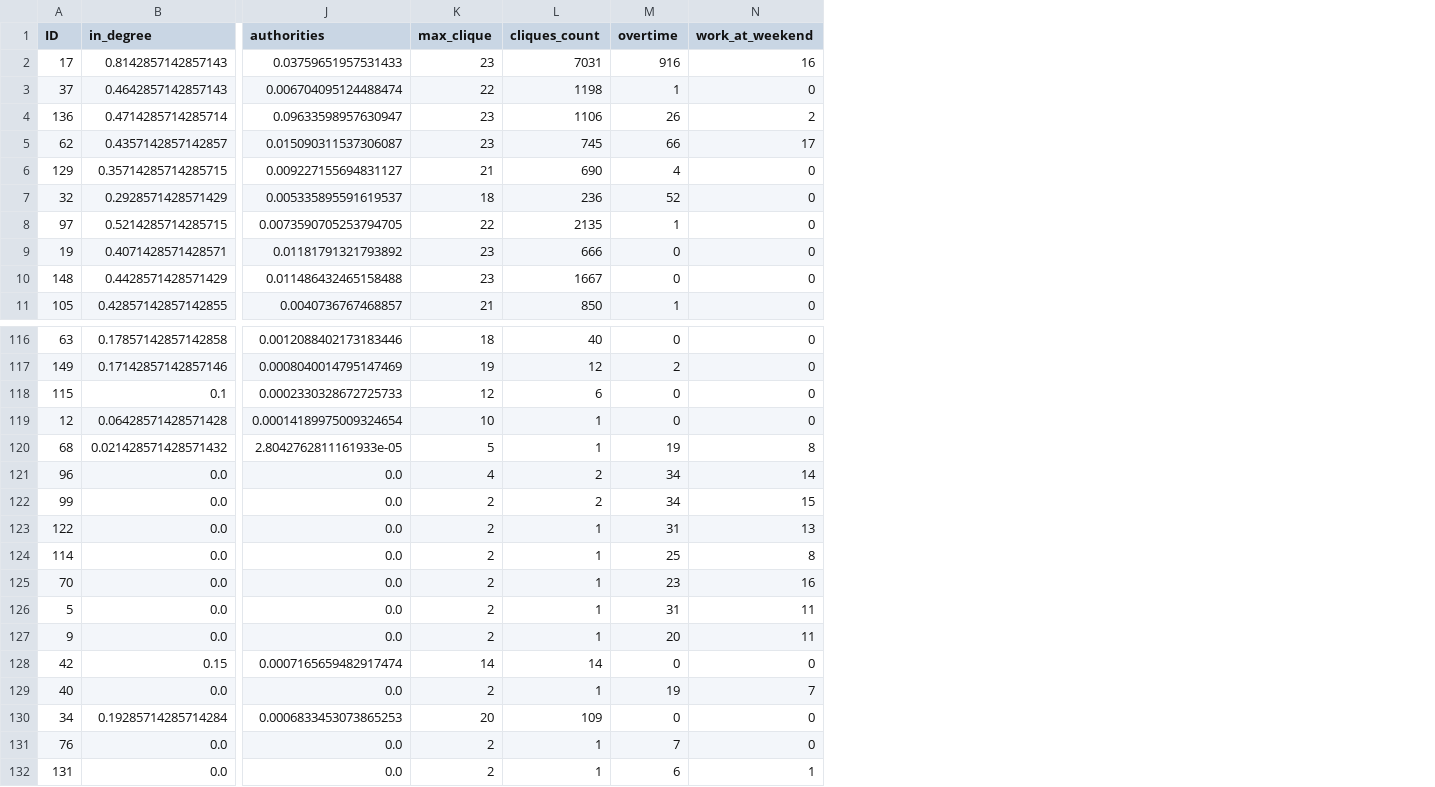
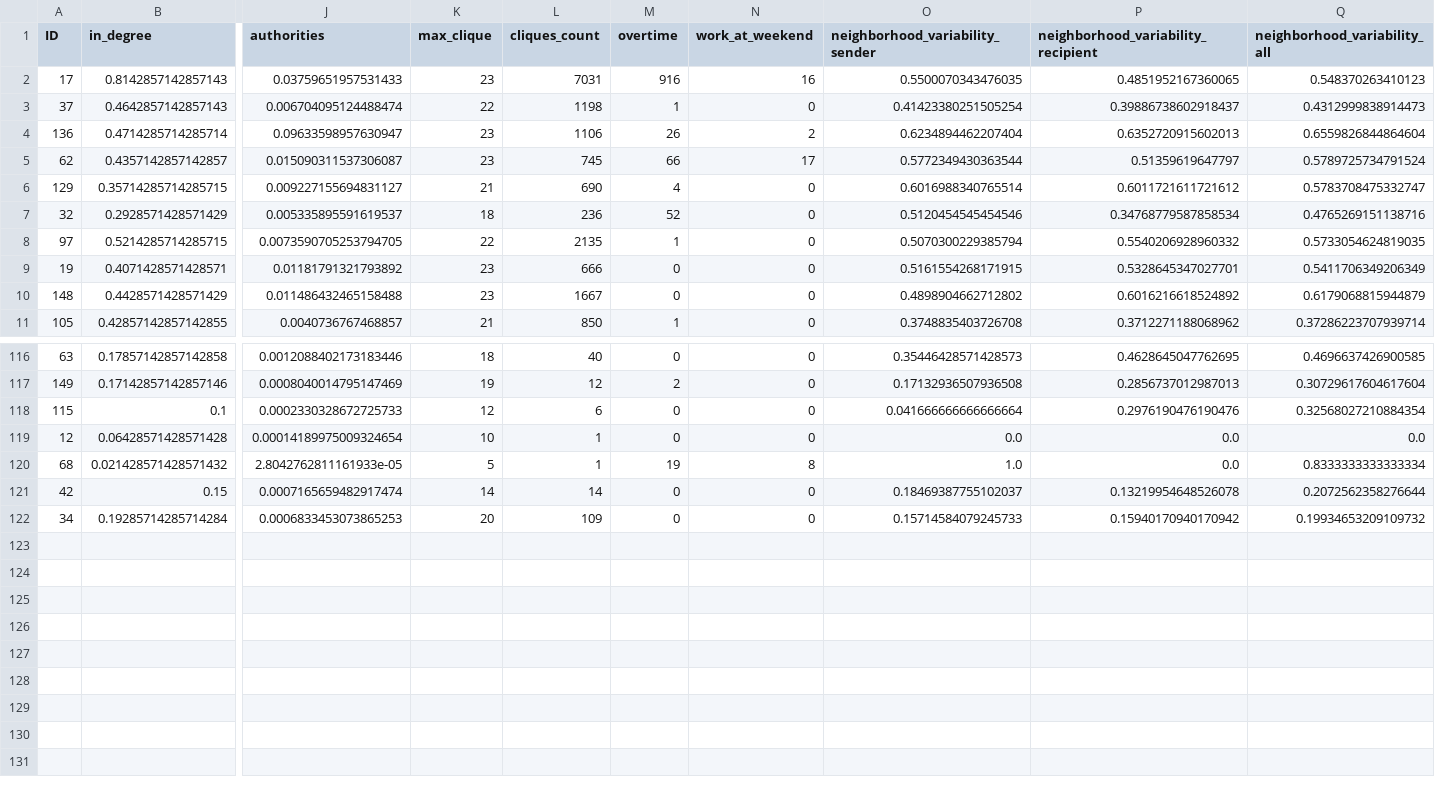
Before and after one commit to gotsdanker/organizational-structure-detection, a CSV file: manufacturing_company/data/intermediate/05_features/4_months_features.csv, drawn as a sheet; only a part is shown, gaps mark what is left out; removed rows and columns are numbered as before the commit, all else as after; rows hold the shown columns only; the diff names each change by its address in the sheet, - before the commit and + after, or states it on an @@ line.

```diff
--- a/manufacturing_company/data/intermediate/05_features/4_months_features.csv
+++ b/manufacturing_company/data/intermediate/05_features/4_months_features.csv
+column O (neighborhood_variability_sender), rows 2-11: 0.5500070343476035 | 0.41423380251505254 | 0.6234894462207404 | 0.5772349430363544 | 0.6016988340765514 | 0.5120454545454546 | 0.5070300229385794 | 0.5161554268171915 | 0.4898904662712802 | 0.3748835403726708; rows 116-122: 0.35446428571428573 | 0.17132936507936508 | 0.041666666666666664 | 0.0 | 1.0 | 0.18469387755102037 | 0.15714584079245733
+column P, rows 1-11: neighborhood_variability_recipient | 0.4851952167360065 | 0.39886738602918437 | 0.6352720915602013 | 0.51359619647797 | 0.6011721611721612 | 0.34768779587858534 | 0.5540206928960332 | 0.5328645347027701 | 0.6016216618524892 | 0.3712271188068962; rows 116-122: 0.4628645047762695 | 0.2856737012987013 | 0.2976190476190476 | 0.0 | 0.0 | 0.13219954648526078 | 0.15940170940170942
+column Q (neighborhood_variability_all), rows 2-11: 0.548370263410123 | 0.4312999838914473 | 0.6559826844864604 | 0.5789725734791524 | 0.5783708475332747 | 0.4765269151138716 | 0.5733054624819035 | 0.5411706349206349 | 0.6179068815944879 | 0.37286223707939714; rows 116-122: 0.4696637426900585 | 0.30729617604617604 | 0.32568027210884354 | 0.0 | 0.8333333333333334 | 0.2072562358276644 | 0.19934653209109732
-row 121: 96 | 0.0 | 0.0 | 4 | 2 | 34 | 14
-row 122: 99 | 0.0 | 0.0 | 2 | 2 | 34 | 15
-row 123: 122 | 0.0 | 0.0 | 2 | 1 | 31 | 13
-row 124: 114 | 0.0 | 0.0 | 2 | 1 | 25 | 8
-row 125: 70 | 0.0 | 0.0 | 2 | 1 | 23 | 16
-row 126: 5 | 0.0 | 0.0 | 2 | 1 | 31 | 11
-row 127: 9 | 0.0 | 0.0 | 2 | 1 | 20 | 11
-row 129: 40 | 0.0 | 0.0 | 2 | 1 | 19 | 7
-row 131: 76 | 0.0 | 0.0 | 2 | 1 | 7 | 0
-row 132: 131 | 0.0 | 0.0 | 2 | 1 | 6 | 1
```
Also changed, not shown: manufacturing_company/data/intermediate/05_features/1_months_features.csv, manufacturing_company/data/intermediate/05_features/2_months_features.csv, 5 other files.
